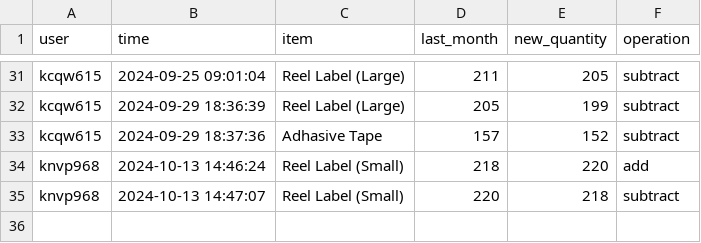
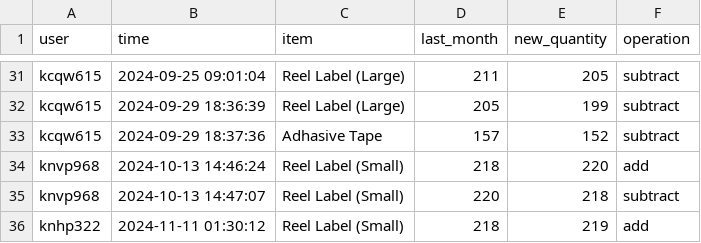
Before and after one commit to shehabsow/STG-2024, a CSV file: logs.csv, drawn as a sheet; only a part is shown, gaps mark what is left out.

Commit message:
Updated logs CSV

```diff
--- a/logs.csv
+++ b/logs.csv
@@ -35 +35,2 @@ knvp968,2024-10-13 14:46:24,Reel Label (Small),218,220,add
 knvp968,2024-10-13 14:47:07,Reel Label (Small),220,218,subtract
+knhp322,2024-11-11 01:30:12,Reel Label (Small),218,219,add
```
